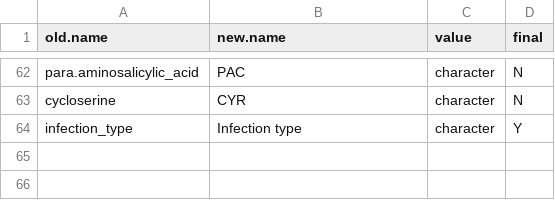
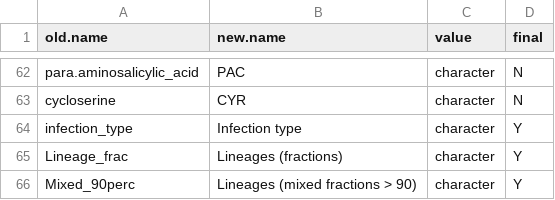
Before and after one commit to phesketh-igtp/RutiSeq-nf, a CSV file: bin/R/dict/sequencing-summary.dict.csv, drawn as a sheet; only a part is shown, gaps mark what is left out; the diff names each change by its address in the sheet, - before the commit and + after, or states it on an @@ line.

Commit message:
modifying the R scripts to include the long string of the lineage fractions (for the mixed includuing which lineage is >90%)

```diff
--- a/bin/R/dict/sequencing-summary.dict.csv
+++ b/bin/R/dict/sequencing-summary.dict.csv
+row 65: Lineage_frac | Lineages (fractions) | character | Y
+row 66: Mixed_90perc | Lineages (mixed fractions > 90) | character | Y
```
Also changed, not shown: 6 other files.
